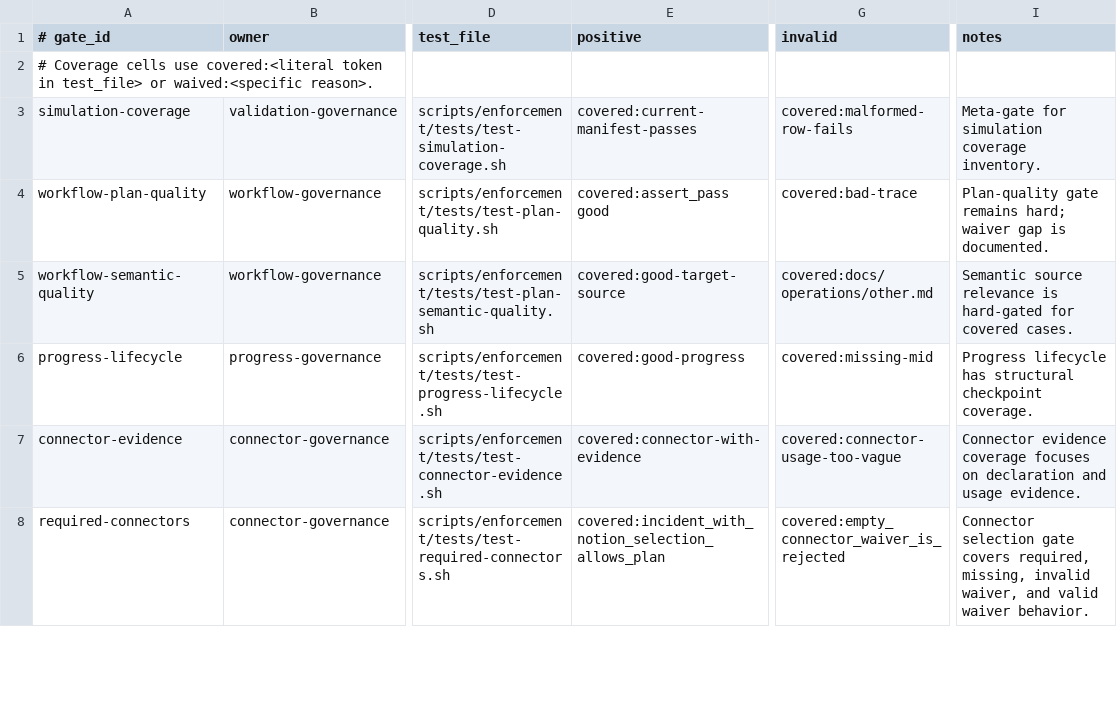
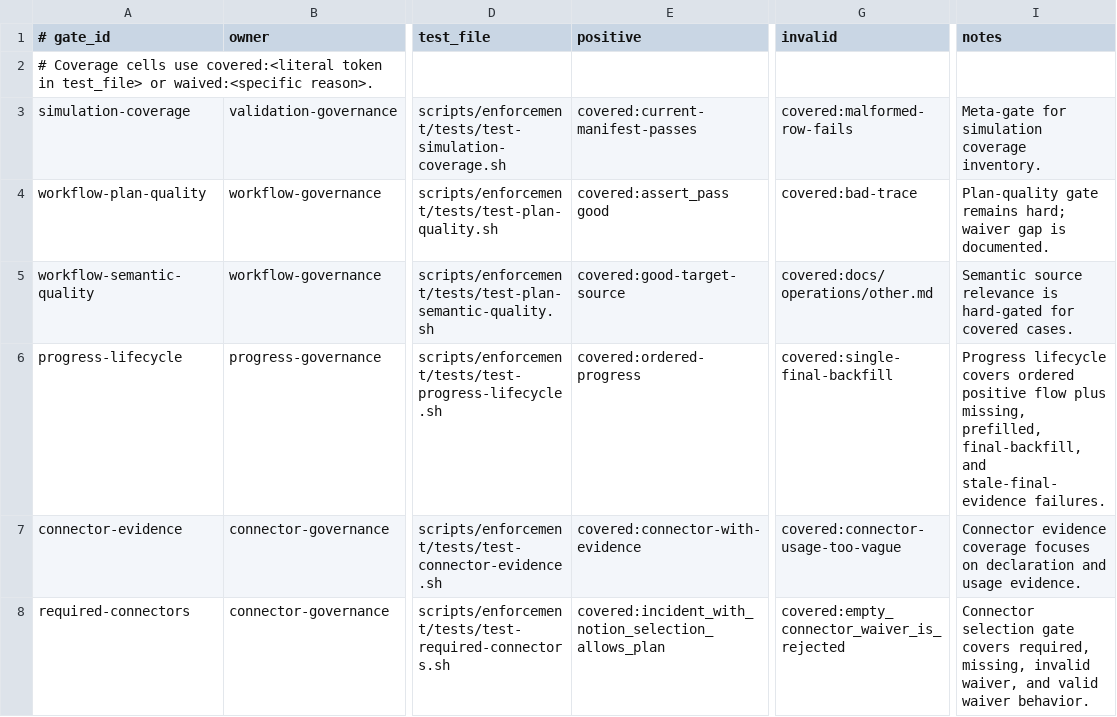
Before and after one commit to yotamfried-ux/Engineering-OS, a TSV file: scripts/enforcement/simulation-coverage.tsv, drawn as a sheet; only a part is shown, gaps mark what is left out; the diff names each change by its address in the sheet, - before the commit and + after, or states it on an @@ line.

Commit message:
test: align progress simulation coverage tokens

```diff
--- a/scripts/enforcement/simulation-coverage.tsv
+++ b/scripts/enforcement/simulation-coverage.tsv
-E6 (positive): covered:good-progress
+E6 (positive): covered:ordered-progress
-G6 (invalid): covered:missing-mid
+G6 (invalid): covered:single-final-backfill
-I6 (notes): Progress lifecycle has structural checkpoint coverage.
+I6 (notes): Progress lifecycle covers ordered positive flow plus missing, prefilled, final-backfill, and stale-final-evidence failures.
```
